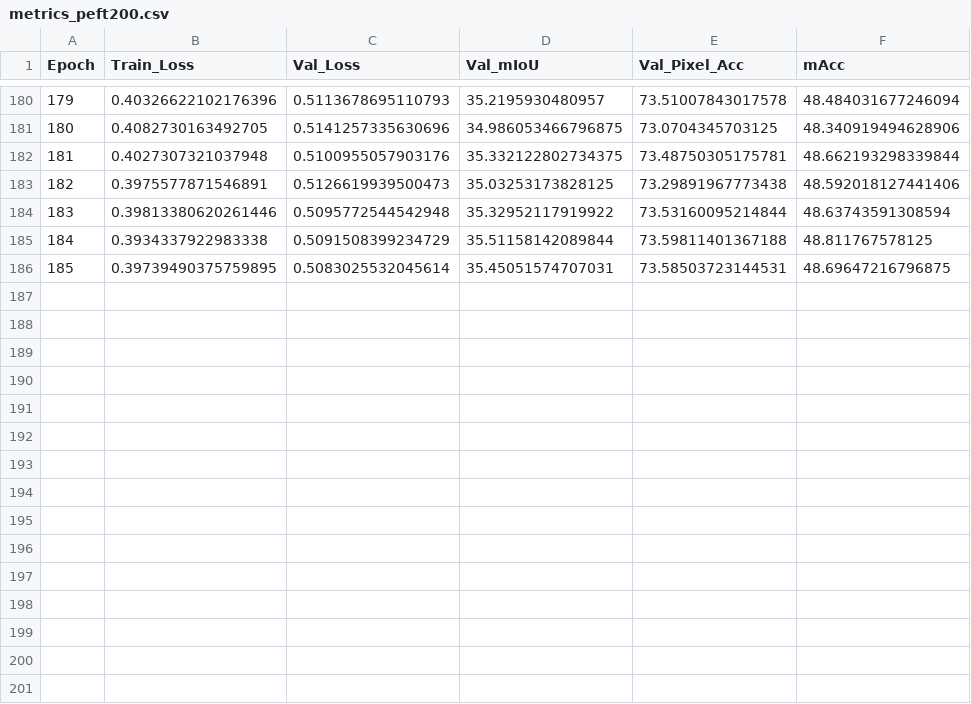
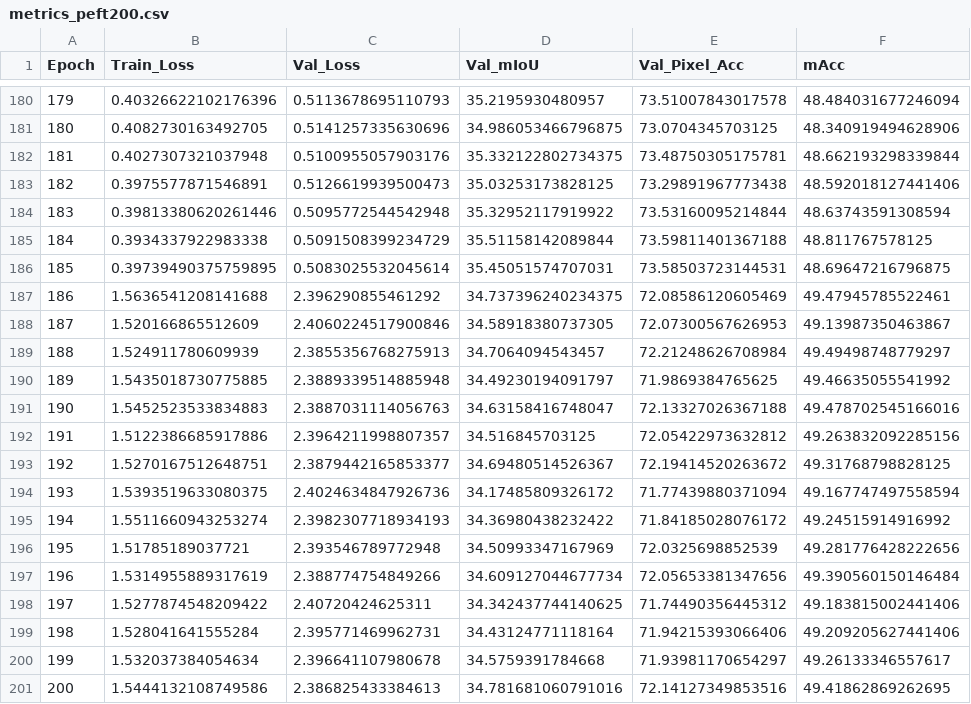
Before and after one commit to anmol52490/MambaVisFoodseg, a CSV file: Training script/Output/epochs_200_Mvi_FPN_640/metrics_peft200.csv, drawn as a sheet; only a part is shown, gaps mark what is left out.

Commit message:
added inference script and completed mambavis+fpn+640res for 35.51 % miou

```diff
--- a/Training script/Output/epochs_200_Mvi_FPN_640/metrics_peft200.csv
+++ b/Training script/Output/epochs_200_Mvi_FPN_640/metrics_peft200.csv
@@ -186 +186,16 @@ Epoch,Train_Loss,Val_Loss,Val_mIoU,Val_Pixel_Acc,mAcc
 185,0.39739490375759895,0.5083025532045614,35.45051574707031,73.58503723144531,48.69647216796875
+186,1.5636541208141688,2.396290855461292,34.737396240234375,72.08586120605469,49.47945785522461
+187,1.520166865512609,2.4060224517900846,34.58918380737305,72.07300567626953,49.13987350463867
+188,1.524911780609939,2.3855356768275913,34.7064094543457,72.21248626708984,49.49498748779297
+189,1.5435018730775885,2.3889339514885948,34.49230194091797,71.9869384765625,49.46635055541992
+190,1.5452523533834883,2.3887031114056763,34.63158416748047,72.13327026367188,49.478702545166016
+191,1.5122386685917886,2.3964211998807357,34.516845703125,72.05422973632812,49.263832092285156
+192,1.5270167512648751,2.3879442165853377,34.69480514526367,72.19414520263672,49.31768798828125
+193,1.5393519633080375,2.4024634847926736,34.17485809326172,71.77439880371094,49.167747497558594
+194,1.5511660943253274,2.3982307718934193,34.36980438232422,71.84185028076172,49.24515914916992
+195,1.51785189037721,2.393546789772948,34.50993347167969,72.0325698852539,49.281776428222656
+196,1.5314955889317619,2.388774754849266,34.609127044677734,72.05653381347656,49.390560150146484
+197,1.5277874548209422,2.40720424625311,34.342437744140625,71.74490356445312,49.183815002441406
+198,1.528041641555284,2.395771469962731,34.43124771118164,71.94215393066406,49.209205627441406
+199,1.532037384054634,2.396641107980678,34.5759391784668,71.93981170654297,49.26133346557617
+200,1.5444132108749586,2.386825433384613,34.781681060791016,72.14127349853516,49.41862869262695
```
Also changed, not shown: 4 other files.
